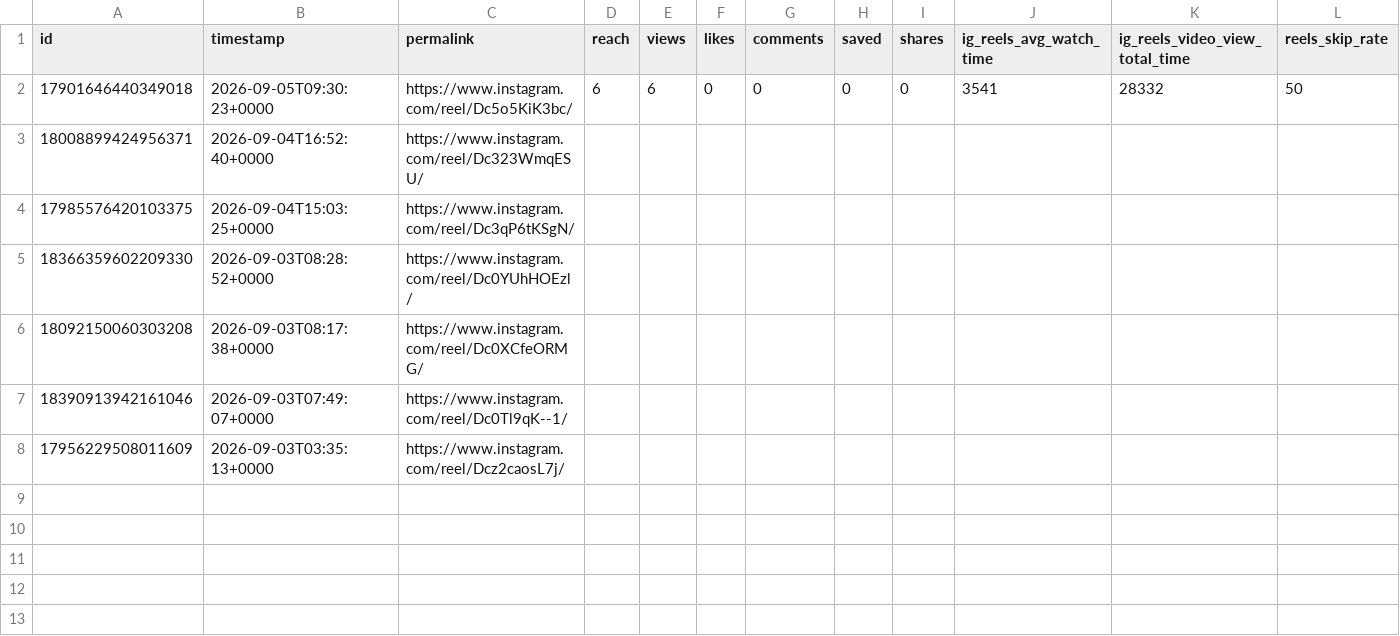
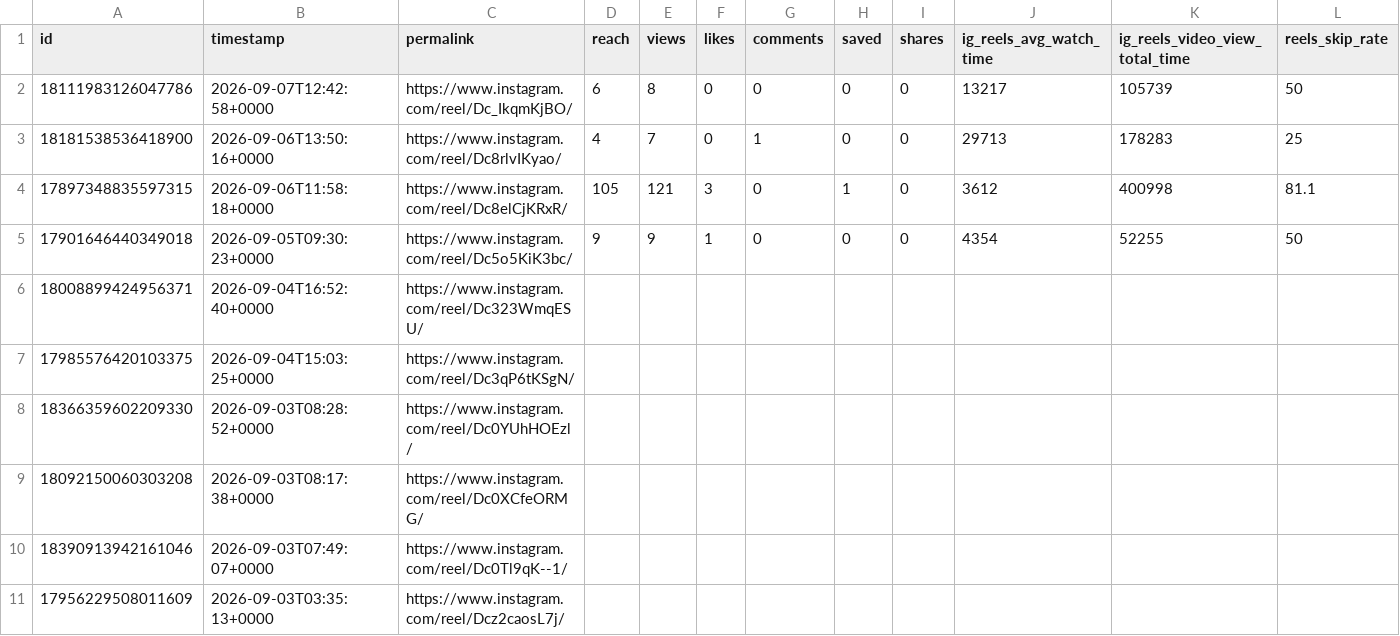
Before and after one commit to Igoranik/yorkie-insights-automation, a CSV file: data/reels_insights_latest.csv, drawn as a sheet; only a part is shown; addresses are those after the commit; rows hold the shown columns only; the diff names each change by its address in the sheet, - before the commit and + after, or states it on an @@ line.

```diff
--- a/data/reels_insights_latest.csv
+++ b/data/reels_insights_latest.csv
+row 2: 18111983126047786 | 2026-09-07T12:42:58+0000 | https://www.instagram.com/reel/Dc_IkqmKjBO/ | 6 | 8 | 0 | 0 | 0 | 0 | 13217 | 105739 | 50
+row 3: 18181538536418900 | 2026-09-06T13:50:16+0000 | https://www.instagram.com/reel/Dc8rlvIKyao/ | 4 | 7 | 0 | 1 | 0 | 0 | 29713 | 178283 | 25
+row 4: 17897348835597315 | 2026-09-06T11:58:18+0000 | https://www.instagram.com/reel/Dc8elCjKRxR/ | 105 | 121 | 3 | 0 | 1 | 0 | 3612 | 400998 | 81.1
-D5 (reach): 6
+D5 (reach): 9
-E5 (views): 6
+E5 (views): 9
-F5 (likes): 0
+F5 (likes): 1
-J5 (ig_reels_avg_watch_time): 3541
+J5 (ig_reels_avg_watch_time): 4354
-K5 (ig_reels_video_view_total_time): 28332
+K5 (ig_reels_video_view_total_time): 52255
```
Also changed, not shown: 2 other files.
